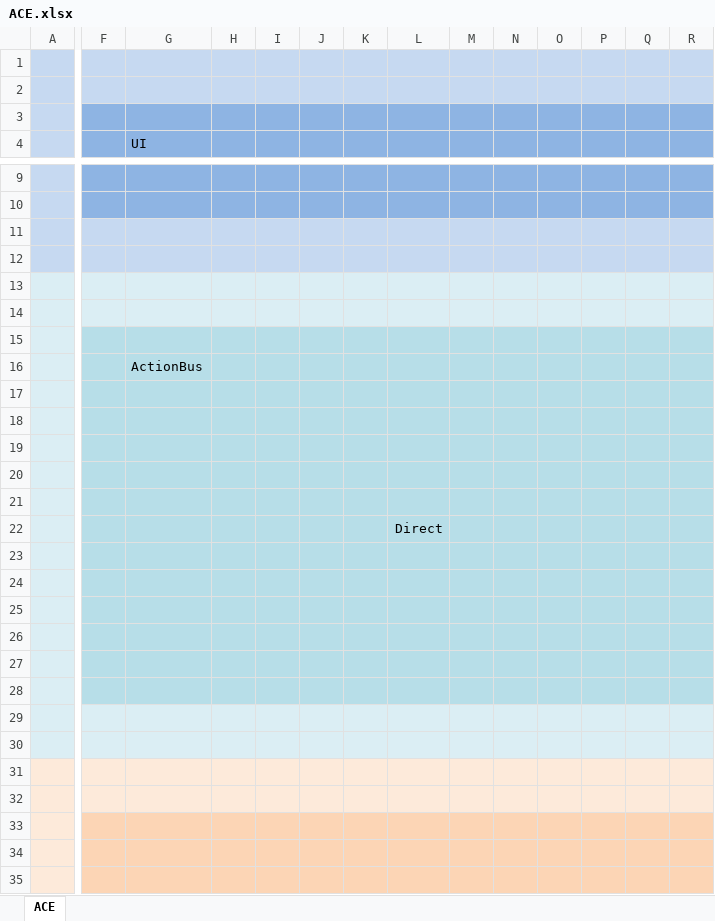
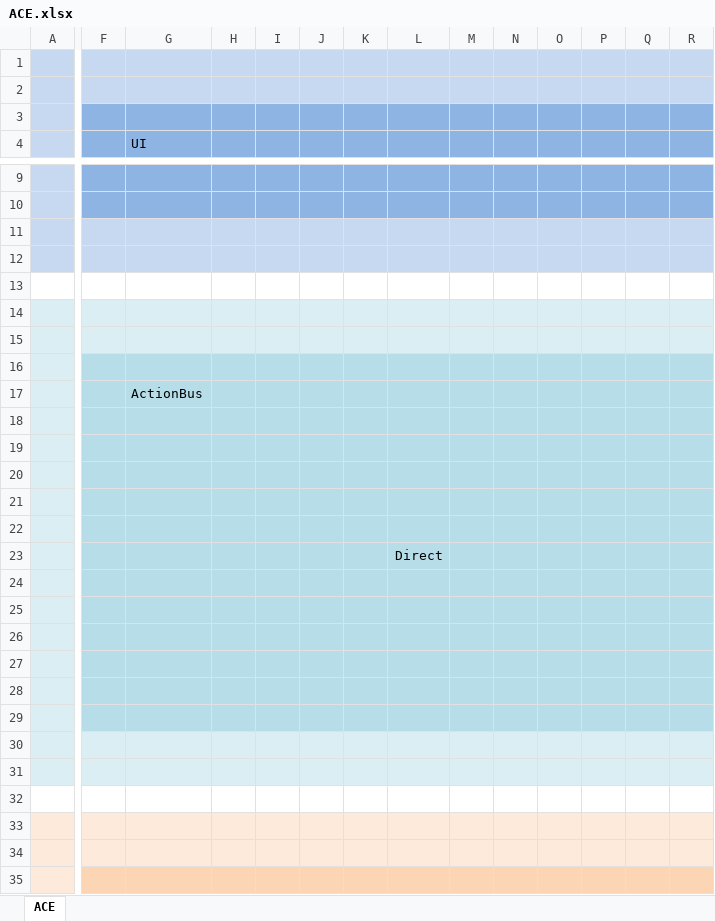
Before and after one commit to hotjk/ace, an Excel workbook: ACE.xlsx, sheet ACE, drawn as a sheet; only a part is shown, gaps mark what is left out; the shorter side is filled out with more unchanged rows; values as stored, in another font and other column widths than the file's, no borders; charts and pictures not drawn; addresses are those after the commit; rows hold the shown columns only; the diff covers the shown part only; the diff names each change by its address in the sheet, - before the commit and + after, or states it on an @@ line.

Commit message:
doc

```diff
--- a/ACE.xlsx (sheet ACE)
+++ b/ACE.xlsx (sheet ACE)
-A13:R13 fill: #DBEEF4
+A13:R13 fill: none
-F15:R15 fill: #B7DEE8
+F15:R15 fill: #DBEEF4
+row 16: (empty)
+row 24: (empty)
-F30:R30 fill: #B7DEE8
+F30:R30 fill: #DBEEF4
-A32:R32 fill: #DBEEF4
+A32:R32 fill: none
```
Also changed, not shown: cell formats elsewhere in this sheet, charts or pictures.
